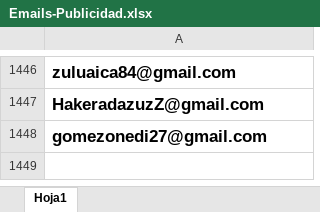
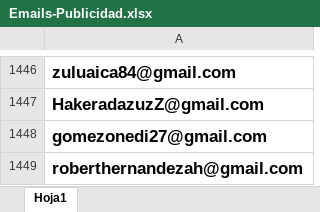
Before and after one commit to kbiters/infram, an Excel workbook: Emails-Publicidad.xlsx, sheet Hoja1, drawn as a sheet; only a part is shown, gaps mark what is left out; values as stored, in another font and other column widths than the file's, no borders; the diff names each change by its address in the sheet, - before the commit and + after, or states it on an @@ line.

```diff
--- a/Emails-Publicidad.xlsx (sheet Hoja1)
+++ b/Emails-Publicidad.xlsx (sheet Hoja1)
+row 1449: roberthernandezah@gmail.com
```
Also changed, not shown: 7 other files.
